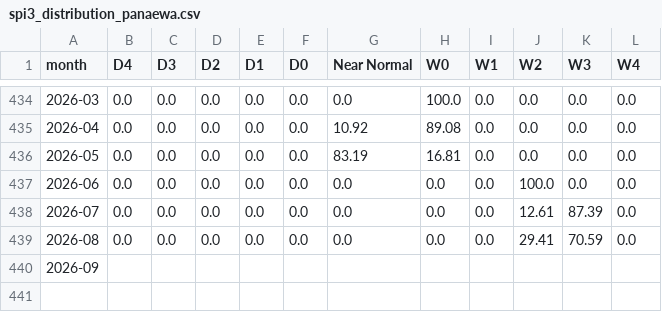
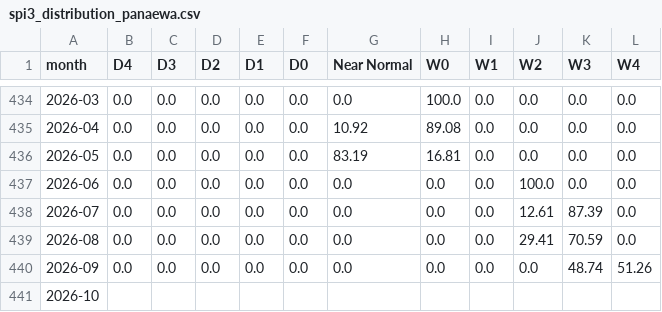
Before and after one commit to cherryleh/panaewa, a CSV file: panaewa-app/data/spi3_distribution_panaewa.csv, drawn as a sheet; only a part is shown, gaps mark what is left out.

```diff
--- a/panaewa-app/data/spi3_distribution_panaewa.csv
+++ b/panaewa-app/data/spi3_distribution_panaewa.csv
@@ -439,2 +439,3 @@ month,D4,D3,D2,D1,D0,Near Normal,W0,W1,W2,W3,W4
 2026-08,0.0,0.0,0.0,0.0,0.0,0.0,0.0,0.0,29.41,70.59,0.0
-2026-09,,,,,,,,,,,
+2026-09,0.0,0.0,0.0,0.0,0.0,0.0,0.0,0.0,0.0,48.74,51.26
+2026-10,,,,,,,,,,,
```
Also changed, not shown: panaewa-app/data/rainfall_daily_1990_present.csv, panaewa-app/public/rainfall_daily_1990_present.csv, 21 other files.
